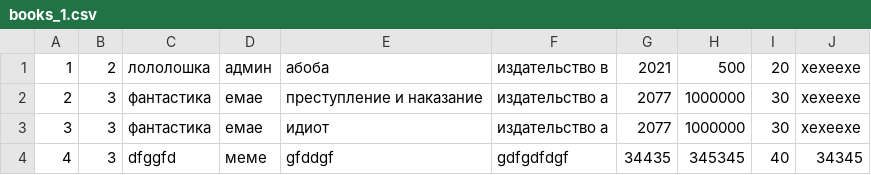
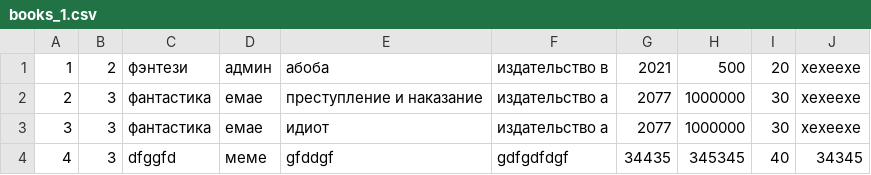
Before and after one commit to mamam111a/2-year_coursework_server, a CSV file: books/books_1.csv, drawn as a sheet.

```diff
--- a/books/books_1.csv
+++ b/books/books_1.csv
@@ -1,2 +1,2 @@
-1;2;лололошка;админ;абоба;издательство в;2021;500;20;хехеехе
+1;2;фэнтези;админ;абоба;издательство в;2021;500;20;хехеехе
 2;3;фантастика;емае;преступление и наказание;издательство а;2077;1000000;30;хехеехе
```
Also changed, not shown: 1 other file.
